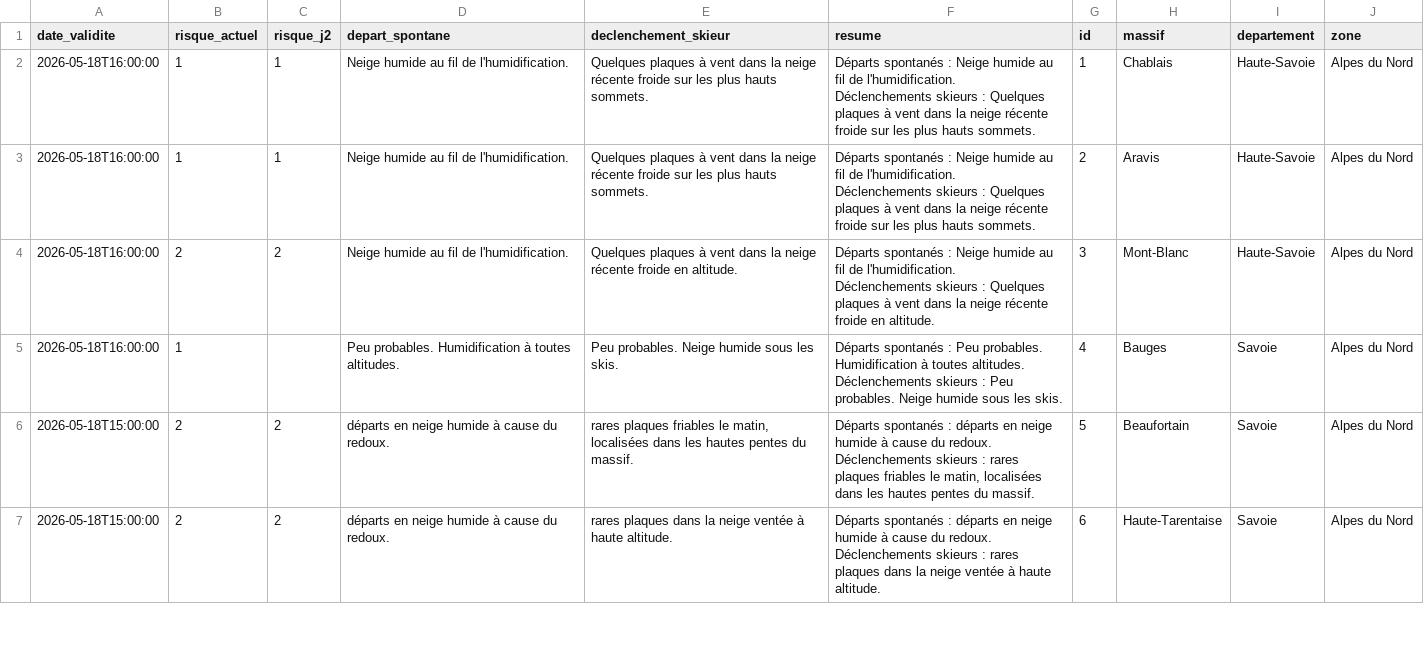
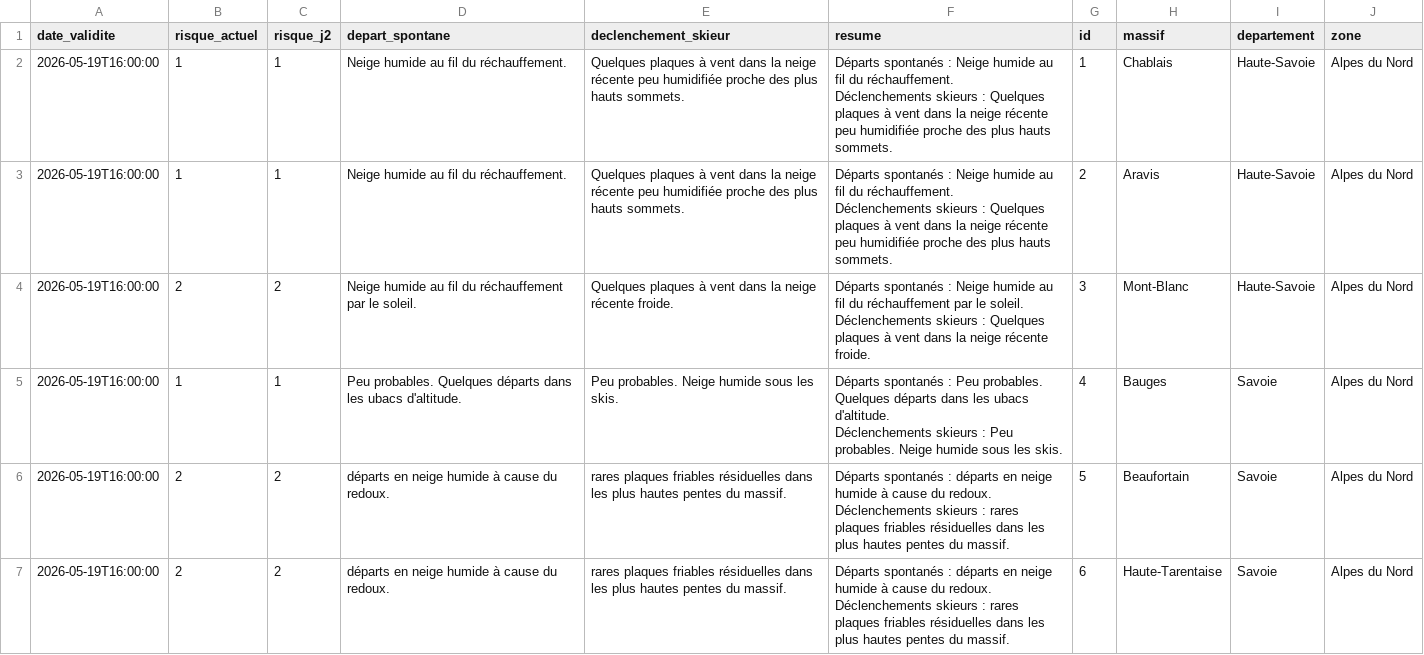
Before and after one commit to Tinevagio/Ski-touring-live, a CSV file: data/bera_latest.csv, drawn as a sheet; only a part is shown; the diff covers the shown part only.

Commit message:
🔄 Update BERA data - 2026-05-19 16:41 UTC

```diff
--- a/data/bera_latest.csv
+++ b/data/bera_latest.csv
@@ -1,13 +1,13 @@
 date_validite,risque_actuel,risque_j2,depart_spontane,declenchement_skieur,resume,id,massif,departement,zone
-2026-05-18T16:00:00,1,1,Neige humide au fil de l'humidification.,Quelques plaques à vent dans la neige récente froide sur les plus hauts sommets.,"Départs spontanés : Neige humide au fil de l'humidification.
-Déclenchements skieurs : Quelques plaques à vent dans la neige récente froide sur les plus hauts sommets.",1,Chablais,Haute-Savoie,Alpes du Nord
-2026-05-18T16:00:00,1,1,Neige humide au fil de l'humidification.,Quelques plaques à vent dans la neige récente froide sur les plus hauts sommets.,"Départs spontanés : Neige humide au fil de l'humidification.
-Déclenchements skieurs : Quelques plaques à vent dans la neige récente froide sur les plus hauts sommets.",2,Aravis,Haute-Savoie,Alpes du Nord
-2026-05-18T16:00:00,2,2,Neige humide au fil de l'humidification.,Quelques plaques à vent dans la neige récente froide en altitude. ,"Départs spontanés : Neige humide au fil de l'humidification.
-Déclenchements skieurs : Quelques plaques à vent dans la neige récente froide en altitude. ",3,Mont-Blanc,Haute-Savoie,Alpes du Nord
-2026-05-18T16:00:00,1,,Peu probables. Humidification à toutes altitudes.,Peu probables. Neige humide sous les skis. ,"Départs spontanés : Peu probables. Humidification à toutes altitudes.
-Déclenchements skieurs : Peu probables. Neige humide sous les skis. ",4,Bauges,Savoie,Alpes du Nord
-2026-05-18T15:00:00,2,2,départs en neige humide à cause du redoux.,"rares plaques friables le matin, localisées dans les hautes pentes du massif. ","Départs spontanés : départs en neige humide à cause du redoux.
-Déclenchements skieurs : rares plaques friables le matin, localisées dans les hautes pentes du massif. ",5,Beaufortain,Savoie,Alpes du Nord
-2026-05-18T15:00:00,2,2,départs en neige humide à cause du redoux.,rares plaques dans la neige ventée à haute altitude. ,"Départs spontanés : départs en neige humide à cause du redoux.
-Déclenchements skieurs : rares plaques dans la neige ventée à haute altitude. ",6,Haute-Tarentaise,Savoie,Alpes du Nord
+2026-05-19T16:00:00,1,1,Neige humide au fil du réchauffement.,Quelques plaques à vent dans la neige récente peu humidifiée proche des plus hauts sommets.,"Départs spontanés : Neige humide au fil du réchauffement.
+Déclenchements skieurs : Quelques plaques à vent dans la neige récente peu humidifiée proche des plus hauts sommets.",1,Chablais,Haute-Savoie,Alpes du Nord
+2026-05-19T16:00:00,1,1,Neige humide au fil du réchauffement.,Quelques plaques à vent dans la neige récente peu humidifiée proche des plus hauts sommets.,"Départs spontanés : Neige humide au fil du réchauffement.
+Déclenchements skieurs : Quelques plaques à vent dans la neige récente peu humidifiée proche des plus hauts sommets.",2,Aravis,Haute-Savoie,Alpes du Nord
+2026-05-19T16:00:00,2,2,Neige humide au fil du réchauffement par le soleil.,Quelques plaques à vent dans la neige récente froide.,"Départs spontanés : Neige humide au fil du réchauffement par le soleil.
+Déclenchements skieurs : Quelques plaques à vent dans la neige récente froide.",3,Mont-Blanc,Haute-Savoie,Alpes du Nord
+2026-05-19T16:00:00,1,1,Peu probables. Quelques départs dans les ubacs d'altitude.,Peu probables. Neige humide sous les skis. ,"Départs spontanés : Peu probables. Quelques départs dans les ubacs d'altitude.
+Déclenchements skieurs : Peu probables. Neige humide sous les skis. ",4,Bauges,Savoie,Alpes du Nord
+2026-05-19T16:00:00,2,2,départs en neige humide à cause du redoux.,rares plaques friables  résiduelles dans les plus  hautes pentes du massif. ,"Départs spontanés : départs en neige humide à cause du redoux.
+Déclenchements skieurs : rares plaques friables  résiduelles dans les plus  hautes pentes du massif. ",5,Beaufortain,Savoie,Alpes du Nord
+2026-05-19T16:00:00,2,2,départs en neige humide à cause du redoux.,rares plaques friables  résiduelles dans les plus  hautes pentes du massif. ,"Départs spontanés : départs en neige humide à cause du redoux.
+Déclenchements skieurs : rares plaques friables  résiduelles dans les plus  hautes pentes du massif. ",6,Haute-Tarentaise,Savoie,Alpes du Nord
```
Also changed, not shown: 100 edited cells elsewhere in this file, 1 other file.
